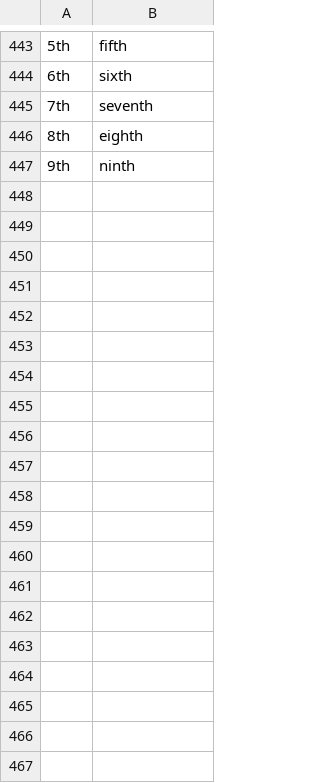
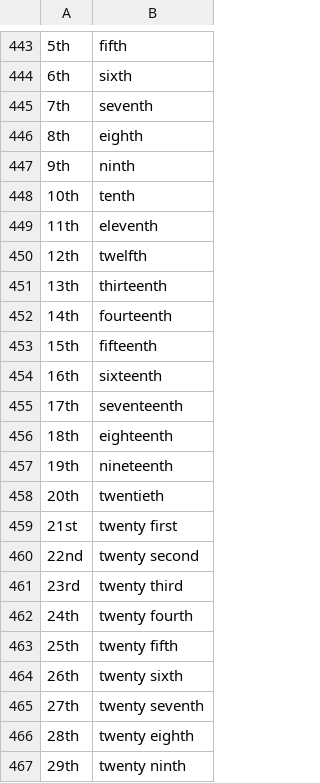
Before and after one commit to ashbostock/talon-community, a CSV file: settings/abbreviations.csv, drawn as a sheet; only a part is shown, gaps mark what is left out; the diff covers the shown part only; the diff names each change by its address in the sheet, - before the commit and + after, or states it on an @@ line.

```diff
--- a/settings/abbreviations.csv
+++ b/settings/abbreviations.csv
+row 448: 10th | tenth
+row 449: 11th | eleventh
+row 450: 12th | twelfth
+row 451: 13th | thirteenth
+row 452: 14th | fourteenth
+row 453: 15th | fifteenth
+row 454: 16th | sixteenth
+row 455: 17th | seventeenth
+row 456: 18th | eighteenth
+row 457: 19th | nineteenth
+row 458: 20th | twentieth
+row 459: 21st | twenty first
+row 460: 22nd | twenty second
+row 461: 23rd | twenty third
+row 462: 24th | twenty fourth
+row 463: 25th | twenty fifth
+row 464: 26th | twenty sixth
+row 465: 27th | twenty seventh
+row 466: 28th | twenty eighth
+row 467: 29th | twenty ninth
```
Also changed, not shown: 71 added rows and 1 edited cell elsewhere in this file.
